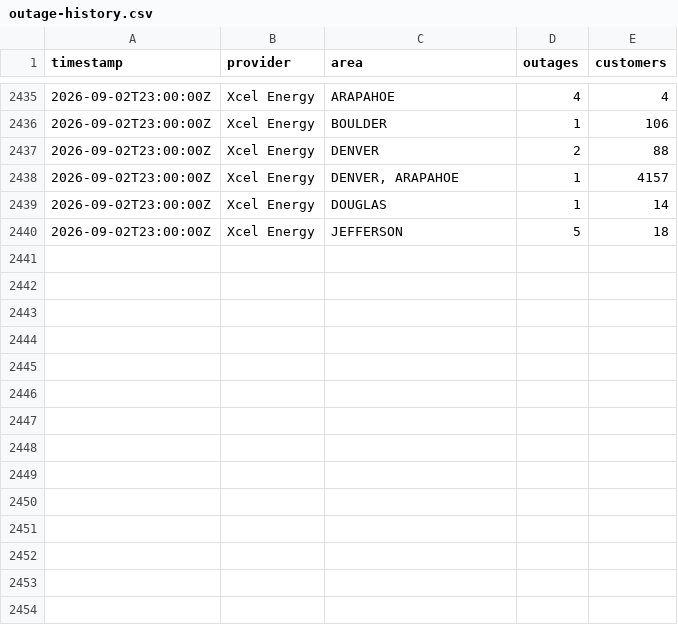
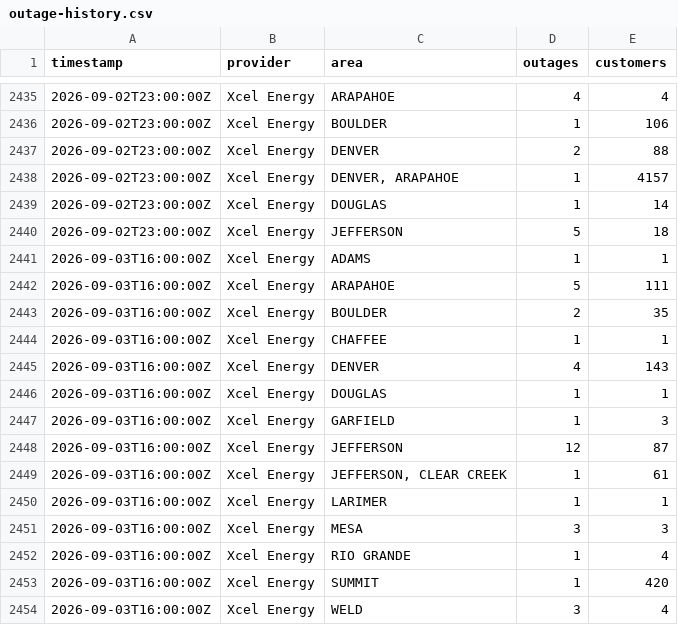
Before and after one commit to aachokey/denver-outages, a CSV file: outage-history.csv, drawn as a sheet; only a part is shown, gaps mark what is left out; the diff names each change by its address in the sheet, - before the commit and + after, or states it on an @@ line.

```diff
--- a/outage-history.csv
+++ b/outage-history.csv
+row 2441: 2026-09-03T16:00:00Z | Xcel Energy | ADAMS | 1 | 1
+row 2442: 2026-09-03T16:00:00Z | Xcel Energy | ARAPAHOE | 5 | 111
+row 2443: 2026-09-03T16:00:00Z | Xcel Energy | BOULDER | 2 | 35
+row 2444: 2026-09-03T16:00:00Z | Xcel Energy | CHAFFEE | 1 | 1
+row 2445: 2026-09-03T16:00:00Z | Xcel Energy | DENVER | 4 | 143
+row 2446: 2026-09-03T16:00:00Z | Xcel Energy | DOUGLAS | 1 | 1
+row 2447: 2026-09-03T16:00:00Z | Xcel Energy | GARFIELD | 1 | 3
+row 2448: 2026-09-03T16:00:00Z | Xcel Energy | JEFFERSON | 12 | 87
+row 2449: 2026-09-03T16:00:00Z | Xcel Energy | JEFFERSON, CLEAR CREEK | 1 | 61
+row 2450: 2026-09-03T16:00:00Z | Xcel Energy | LARIMER | 1 | 1
+row 2451: 2026-09-03T16:00:00Z | Xcel Energy | MESA | 3 | 3
+row 2452: 2026-09-03T16:00:00Z | Xcel Energy | RIO GRANDE | 1 | 4
+row 2453: 2026-09-03T16:00:00Z | Xcel Energy | SUMMIT | 1 | 420
+row 2454: 2026-09-03T16:00:00Z | Xcel Energy | WELD | 3 | 4
```
Also changed, not shown: 3 other files.
